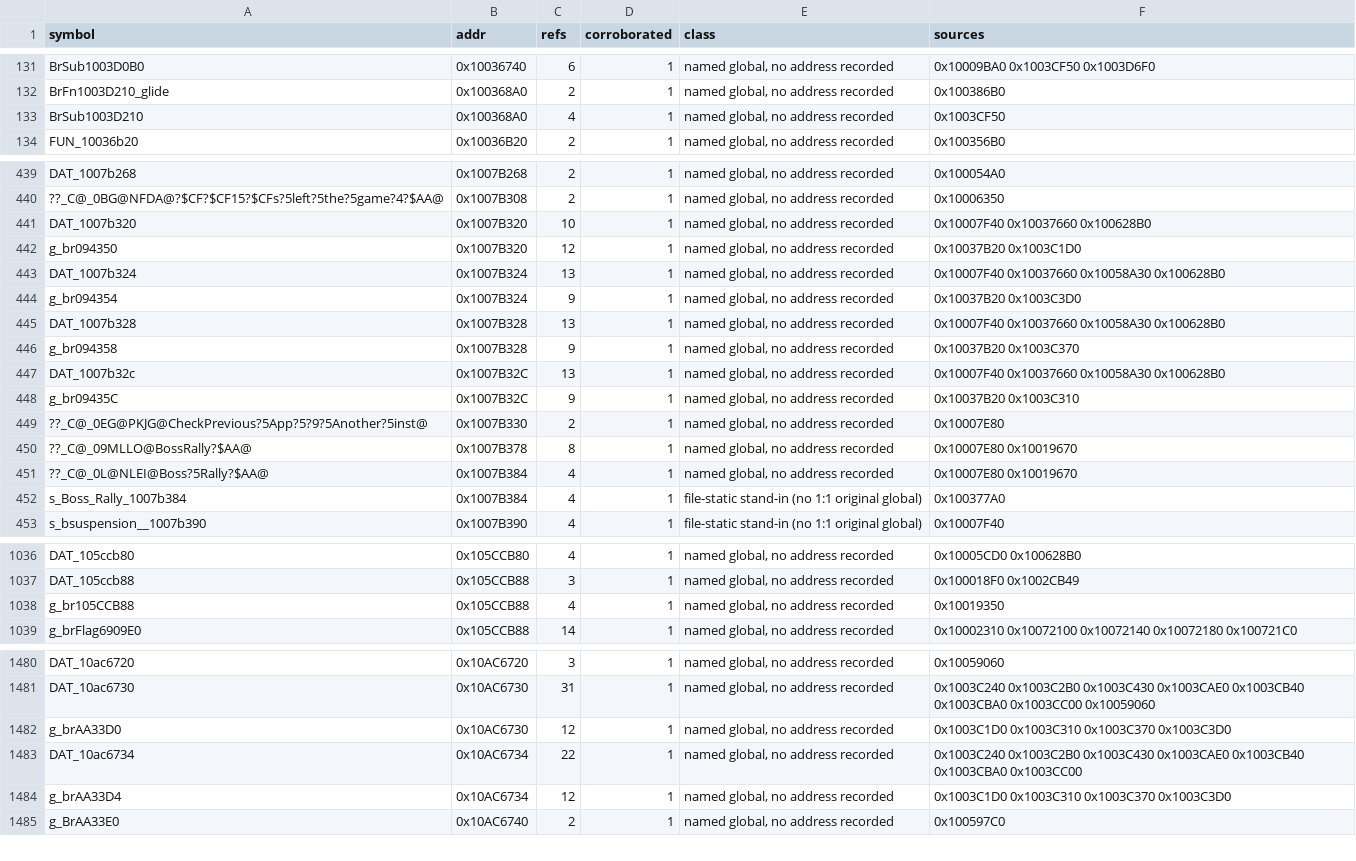
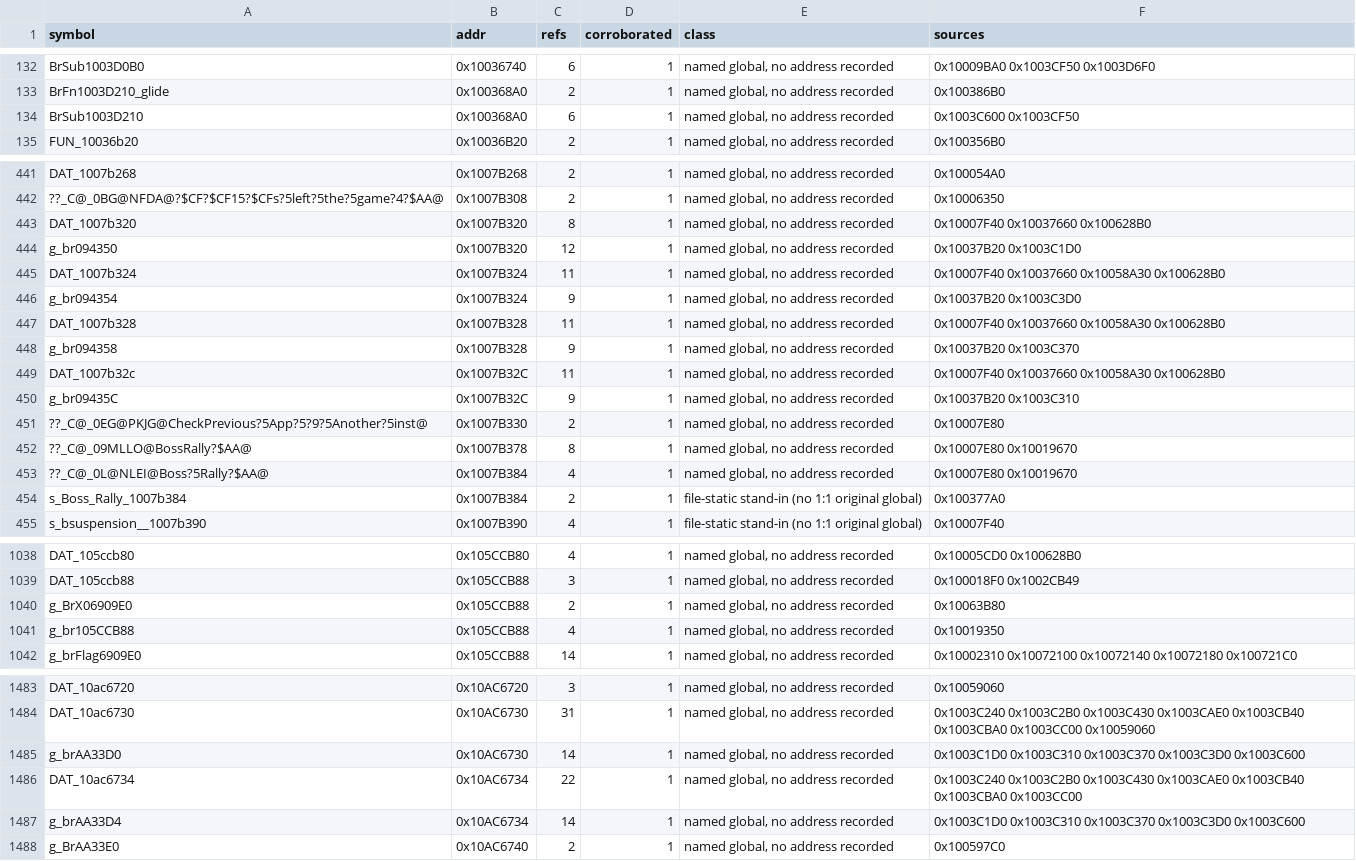
Before and after one commit to jeff-strutb/brally, a CSV file: config/globals_learned.csv, drawn as a sheet; only a part is shown, gaps mark what is left out; the diff covers the shown part only.

```diff
--- a/config/globals_learned.csv
+++ b/config/globals_learned.csv
@@ -132,3 +133,3 @@ BrSub1003D0B0,0x10036740,6,1,"named global, no address recorded",0x10009BA0 0x10
 BrFn1003D210_glide,0x100368A0,2,1,"named global, no address recorded",0x100386B0
-BrSub1003D210,0x100368A0,4,1,"named global, no address recorded",0x1003CF50
+BrSub1003D210,0x100368A0,6,1,"named global, no address recorded",0x1003C600 0x1003CF50
 FUN_10036b20,0x10036B20,2,1,"named global, no address recorded",0x100356B0
@@ -440,9 +442,9 @@ DAT_1007b268,0x1007B268,2,1,"named global, no address recorded",0x100054A0
 ??_C@_0BG@NFDA@?$CF?$CF15?$CFs?5left?5the?5game?4?$AA@,0x1007B308,2,1,"named global, no address recorded",0x10006350
-DAT_1007b320,0x1007B320,10,1,"named global, no address recorded",0x10007F40 0x10037660 0x100628B0
+DAT_1007b320,0x1007B320,8,1,"named global, no address recorded",0x10007F40 0x10037660 0x100628B0
 g_br094350,0x1007B320,12,1,"named global, no address recorded",0x10037B20 0x1003C1D0
-DAT_1007b324,0x1007B324,13,1,"named global, no address recorded",0x10007F40 0x10037660 0x10058A30 0x100628B0
+DAT_1007b324,0x1007B324,11,1,"named global, no address recorded",0x10007F40 0x10037660 0x10058A30 0x100628B0
 g_br094354,0x1007B324,9,1,"named global, no address recorded",0x10037B20 0x1003C3D0
-DAT_1007b328,0x1007B328,13,1,"named global, no address recorded",0x10007F40 0x10037660 0x10058A30 0x100628B0
+DAT_1007b328,0x1007B328,11,1,"named global, no address recorded",0x10007F40 0x10037660 0x10058A30 0x100628B0
 g_br094358,0x1007B328,9,1,"named global, no address recorded",0x10037B20 0x1003C370
-DAT_1007b32c,0x1007B32C,13,1,"named global, no address recorded",0x10007F40 0x10037660 0x10058A30 0x100628B0
+DAT_1007b32c,0x1007B32C,11,1,"named global, no address recorded",0x10007F40 0x10037660 0x10058A30 0x100628B0
 g_br09435C,0x1007B32C,9,1,"named global, no address recorded",0x10037B20 0x1003C310
@@ -451,3 +453,3 @@ g_br09435C,0x1007B32C,9,1,"named global, no address recorded",0x10037B20 0x1003C
 ??_C@_0L@NLEI@Boss?5Rally?$AA@,0x1007B384,4,1,"named global, no address recorded",0x10007E80 0x10019670
-s_Boss_Rally_1007b384,0x1007B384,4,1,file-static stand-in (no 1:1 original global),0x100377A0
+s_Boss_Rally_1007b384,0x1007B384,2,1,file-static stand-in (no 1:1 original global),0x100377A0
 s_bsuspension__1007b390,0x1007B390,4,1,file-static stand-in (no 1:1 original global),0x10007F40
@@ -1037,2 +1039,3 @@ DAT_105ccb80,0x105CCB80,4,1,"named global, no address recorded",0x10005CD0 0x100
 DAT_105ccb88,0x105CCB88,3,1,"named global, no address recorded",0x100018F0 0x1002CB49
+g_BrX06909E0,0x105CCB88,2,1,"named global, no address recorded",0x10063B80
 g_br105CCB88,0x105CCB88,4,1,"named global, no address recorded",0x10019350
@@ -1481,5 +1484,5 @@ DAT_10ac6720,0x10AC6720,3,1,"named global, no address recorded",0x10059060
 DAT_10ac6730,0x10AC6730,31,1,"named global, no address recorded",0x1003C240 0x1003C2B0 0x1003C430 0x1003CAE0 0x1003CB40 0x1003CBA0 0x1003CC00 0x10059060
-g_brAA33D0,0x10AC6730,12,1,"named global, no address recorded",0x1003C1D0 0x1003C310 0x1003C370 0x1003C3D0
+g_brAA33D0,0x10AC6730,14,1,"named global, no address recorded",0x1003C1D0 0x1003C310 0x1003C370 0x1003C3D0 0x1003C600
 DAT_10ac6734,0x10AC6734,22,1,"named global, no address recorded",0x1003C240 0x1003C2B0 0x1003C430 0x1003CAE0 0x1003CB40 0x1003CBA0 0x1003CC00
-g_brAA33D4,0x10AC6734,12,1,"named global, no address recorded",0x1003C1D0 0x1003C310 0x1003C370 0x1003C3D0
+g_brAA33D4,0x10AC6734,14,1,"named global, no address recorded",0x1003C1D0 0x1003C310 0x1003C370 0x1003C3D0 0x1003C600
 g_BrAA33E0,0x10AC6740,2,1,"named global, no address recorded",0x100597C0
```
Also changed, not shown: 5 added rows and 51 edited cells elsewhere in this file.
